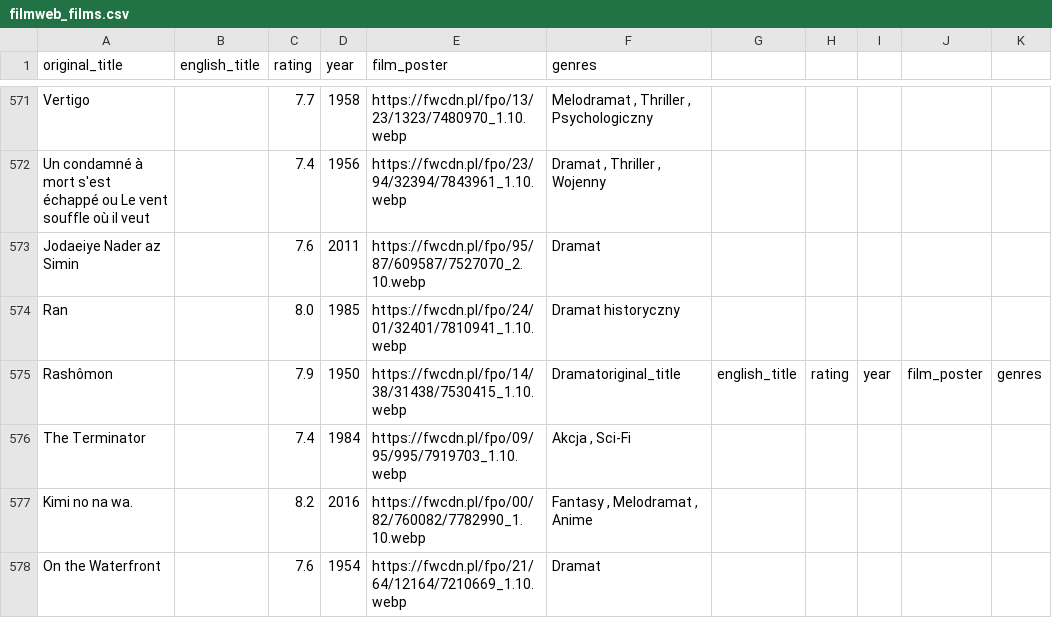
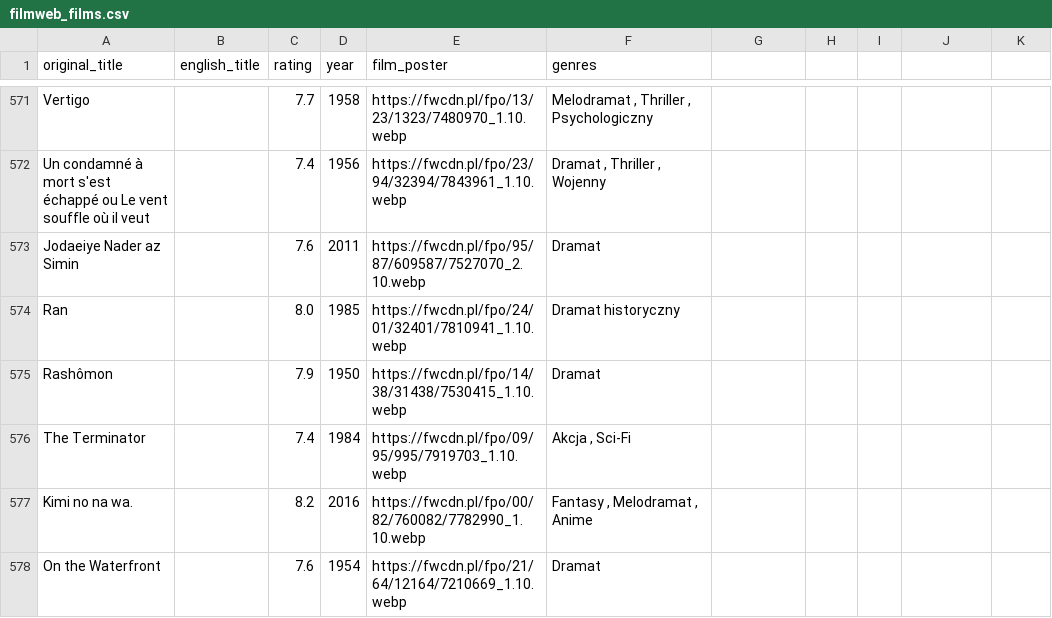
Before and after one commit to dawidrez/GroupProject, a CSV file: scrappers/films/filmweb_films.csv, drawn as a sheet; only a part is shown, gaps mark what is left out.

```diff
--- a/scrappers/films/filmweb_films.csv
+++ b/scrappers/films/filmweb_films.csv
@@ -574,3 +574,3 @@ Jodaeiye Nader az Simin;;7.6;2011;https://fwcdn.pl/fpo/95/87/609587/7527070_2.10
 Ran;;8.0;1985;https://fwcdn.pl/fpo/24/01/32401/7810941_1.10.webp;Dramat historyczny
-Rashômon;;7.9;1950;https://fwcdn.pl/fpo/14/38/31438/7530415_1.10.webp;Dramatoriginal_title;english_title;rating;year;film_poster;genres
+Rashômon;;7.9;1950;https://fwcdn.pl/fpo/14/38/31438/7530415_1.10.webp;Dramat
 The Terminator;;7.4;1984;https://fwcdn.pl/fpo/09/95/995/7919703_1.10.webp;  Akcja ,  Sci-Fi
```
Also changed, not shown: 4 other files.
